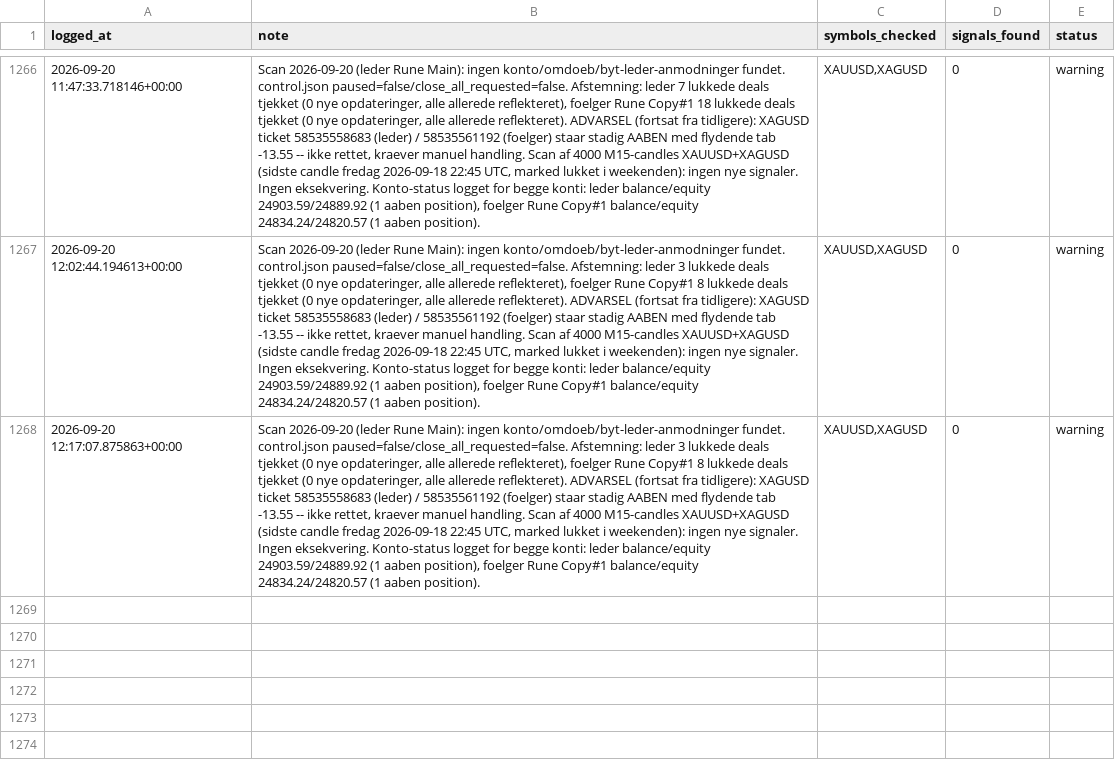
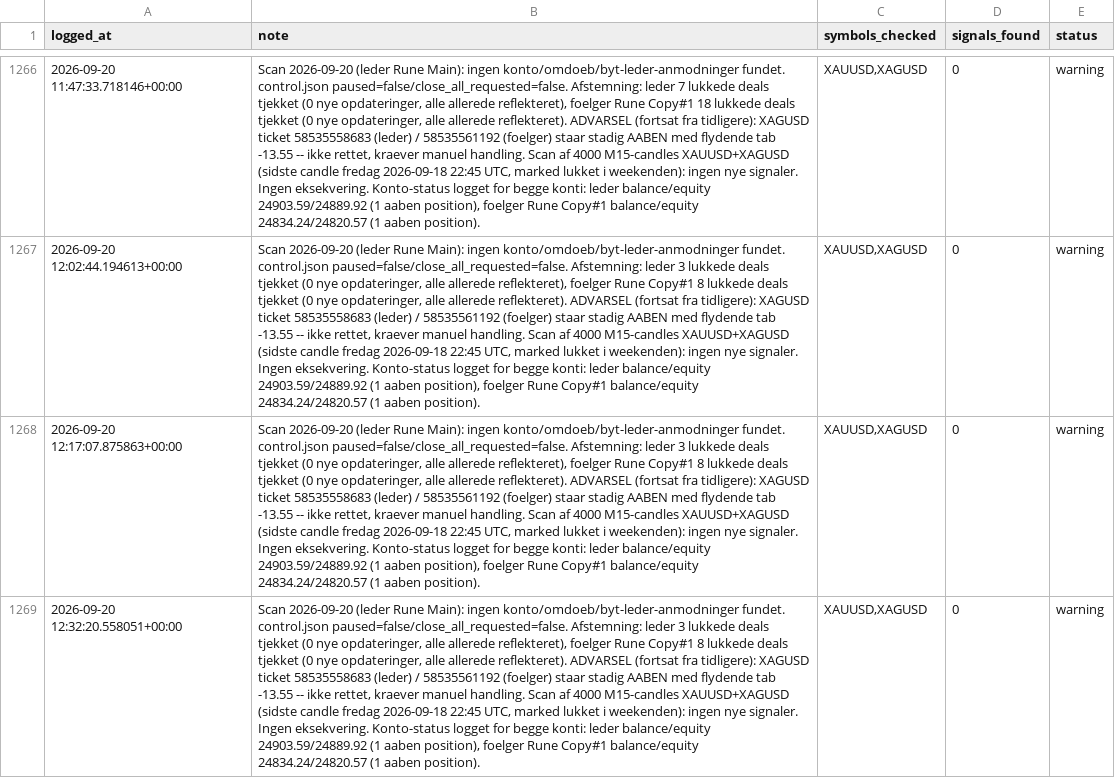
Before and after one commit to Runetherune/trading-dashboard, a CSV file: activity_log.csv, drawn as a sheet; only a part is shown, gaps mark what is left out; the diff names each change by its address in the sheet, - before the commit and + after, or states it on an @@ line.

Commit message:
Scan 2026-09-20 (leder Rune Main): ingen konto/omdoeb/byt-leder-anmodninger fundet. control.json paused=false/close_all_requested=false. Afstemning: leder 3 lukkede deals tjekket (0 nye opdateringer, alle allerede reflekteret), foelger Rune Copy#1 8 lukkede deals tjekket (0 nye opdateringer, alle allerede reflekteret). ADVARSEL (fortsat fra tidligere): XAGUSD ticket 58535558683 (leder) / 58535561192 (foelger) staar stadig AABEN med flydende tab -13.55 -- ikke rettet, kraever manuel handling. Scan af 4000 M15-candles XAUUSD+XAGUSD (sidste candle fredag 2026-09-18 22:45 UTC, marked lukket i weekenden): ingen nye signaler. Ingen eksekvering. Konto-status logget for begge konti: leder balance/equity 24903.59/24889.92 (1 aaben position), foelger Rune Copy#1 balance/equity 24834.24/24820.57 (1 aaben position).

```diff
--- a/activity_log.csv
+++ b/activity_log.csv
+row 1269: 2026-09-20 12:32:20.558051+00:00 | Scan 2026-09-20 (leder Rune Main): ingen konto/omdoeb/byt-leder-anmodninger fundet. control.json paused=false/close_all_requested=false. Afstemning: leder 3 lukkede deals tjekket (0 nye opdateringer, alle allerede reflekteret), foelger Rune Copy#1 8 lukkede deals tjekket (0 nye opdateringer, alle allerede reflekteret). ADVARSEL (fortsat fra tidligere): XAGUSD ticket 58535558683 (leder) / 58535561192 (foelger) staar stadig AABEN med flydende tab -13.55 -- ikke rettet, kraever manuel handling. Scan af 4000 M15-candles XAUUSD+XAGUSD (sidste candle fredag 2026-09-18 22:45 UTC, marked lukket i weekenden): ingen nye signaler. Ingen eksekvering. Konto-status logget for begge konti: leder balance/equity 24903.59/24889.92 (1 aaben position), foelger Rune Copy#1 balance/equity 24834.24/24820.57 (1 aaben position). | XAUUSD,XAGUSD | 0 | warning
```
Also changed, not shown: account_status.csv, 1 other file.
